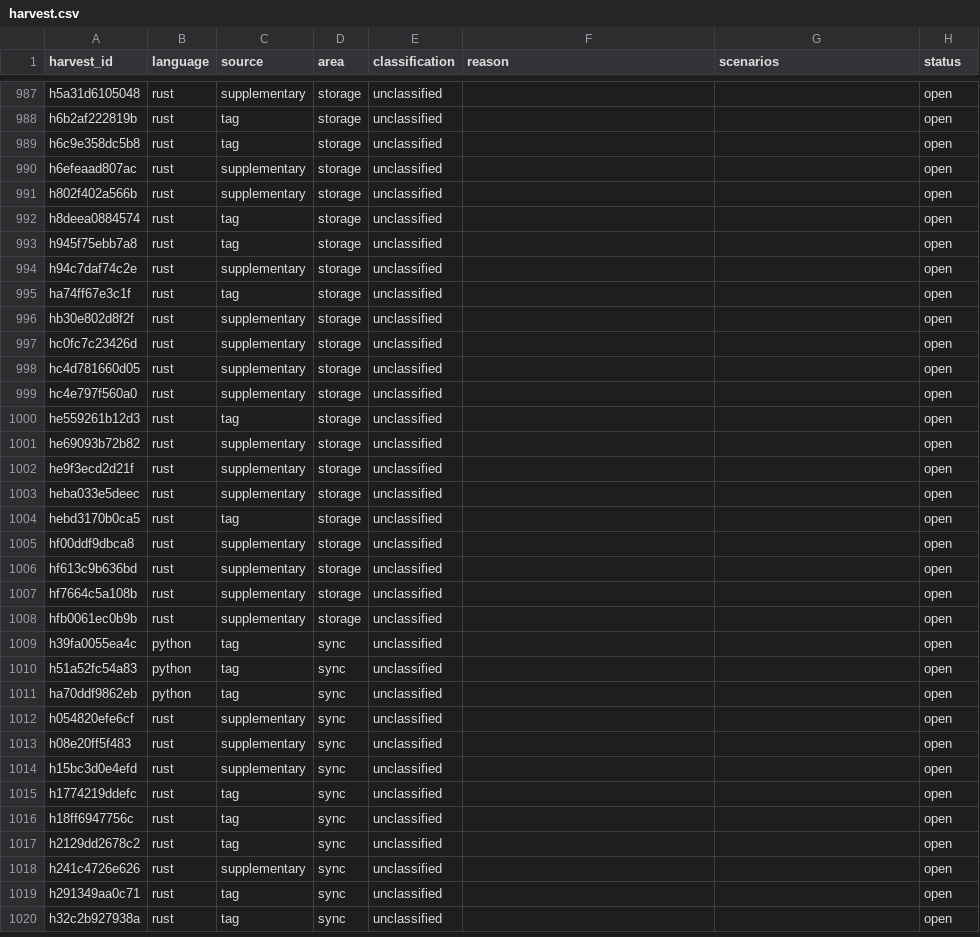
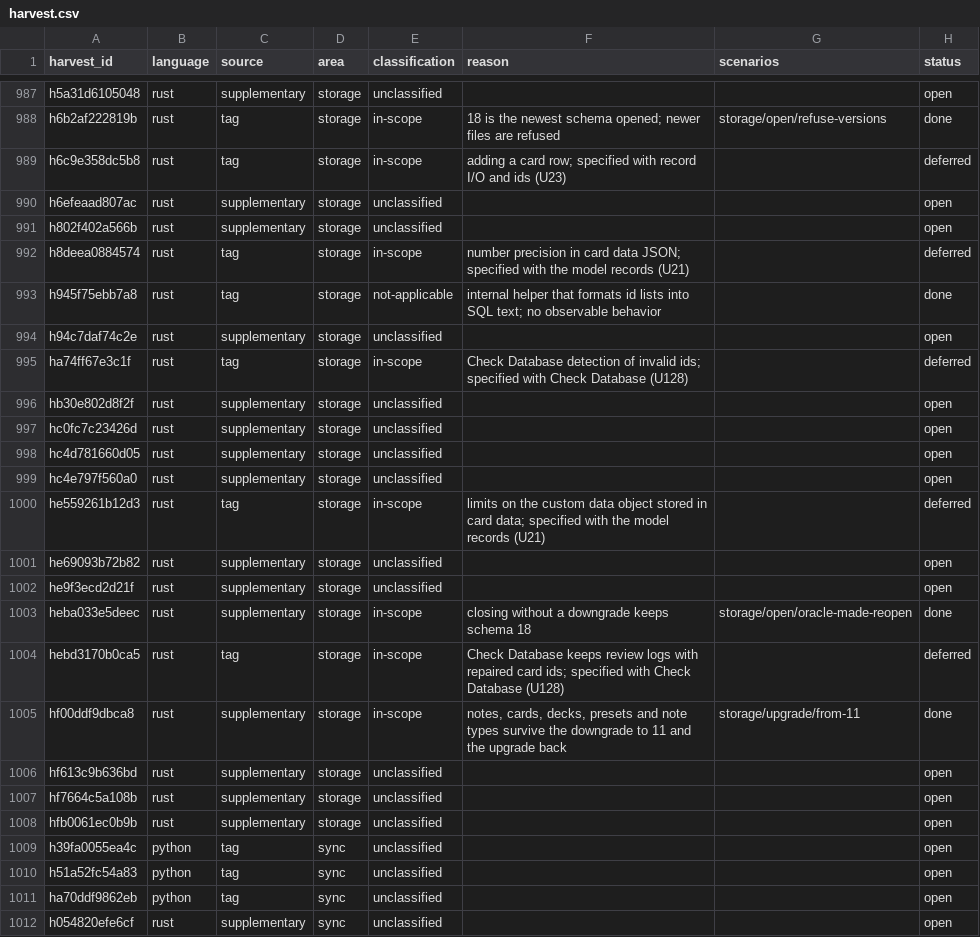
Before and after one commit to antoinefink/meguri, a CSV file: conformance/catalog/harvest.csv, drawn as a sheet; only a part is shown, gaps mark what is left out; the shorter side is filled out with more unchanged rows; the diff covers the shown part only; the diff names each change by its address in the sheet, - before the commit and + after, or states it on an @@ line.

```diff
--- a/conformance/catalog/harvest.csv
+++ b/conformance/catalog/harvest.csv
-E988:E989 (classification): unclassified
+E988:E989 (classification): in-scope
-F988 (reason): (empty)
+F988 (reason): 18 is the newest schema opened; newer files are refused
-G988 (scenarios): (empty)
+G988 (scenarios): storage/open/refuse-versions
-H988 (status): open
+H988 (status): done
-F989 (reason): (empty)
+F989 (reason): adding a card row; specified with record I/O and ids (U23)
-H989 (status): open
+H989 (status): deferred
-E992 (classification): unclassified
+E992 (classification): in-scope
-F992 (reason): (empty)
+F992 (reason): number precision in card data JSON; specified with the model records (U21)
-H992 (status): open
+H992 (status): deferred
-E993 (classification): unclassified
+E993 (classification): not-applicable
-F993 (reason): (empty)
+F993 (reason): internal helper that formats id lists into SQL text; no observable behavior
-H993 (status): open
+H993 (status): done
-E995 (classification): unclassified
+E995 (classification): in-scope
-F995 (reason): (empty)
+F995 (reason): Check Database detection of invalid ids; specified with Check Database (U128)
-H995 (status): open
+H995 (status): deferred
-E1000 (classification): unclassified
+E1000 (classification): in-scope
-F1000 (reason): (empty)
+F1000 (reason): limits on the custom data object stored in card data; specified with the model records (U21)
-H1000 (status): open
+H1000 (status): deferred
-E1003:E1005 (classification): unclassified
+E1003:E1005 (classification): in-scope
-F1003 (reason): (empty)
+F1003 (reason): closing without a downgrade keeps schema 18
-G1003 (scenarios): (empty)
+G1003 (scenarios): storage/open/oracle-made-reopen
-H1003 (status): open
+H1003 (status): done
-F1004 (reason): (empty)
+F1004 (reason): Check Database keeps review logs with repaired card ids; specified with Check Database (U128)
-H1004 (status): open
+H1004 (status): deferred
-F1005 (reason): (empty)
+F1005 (reason): notes, cards, decks, presets and note types survive the downgrade to 11 and the upgrade back
-G1005 (scenarios): (empty)
+G1005 (scenarios): storage/upgrade/from-11
-H1005 (status): open
+H1005 (status): done
```
Also changed, not shown: 38 edited cells elsewhere in this file, 25 other files.
